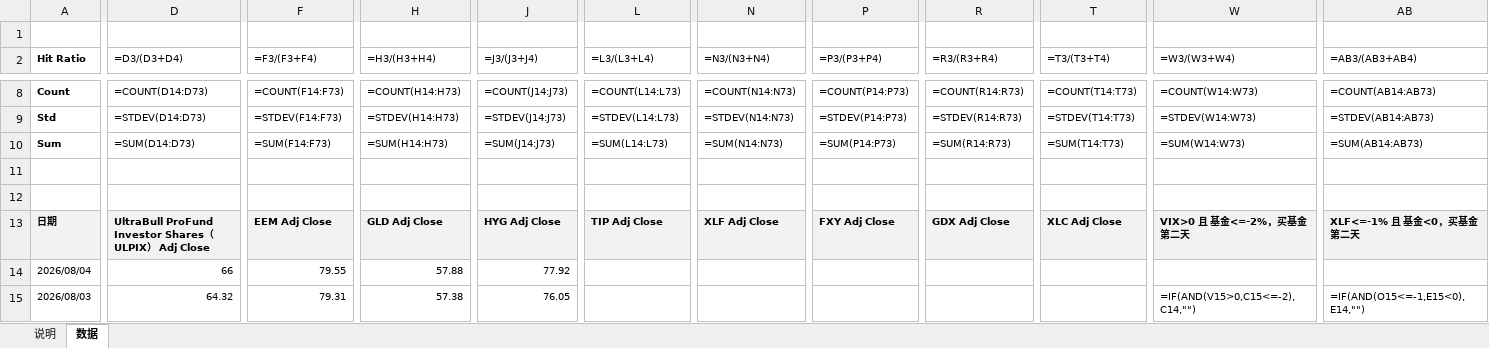
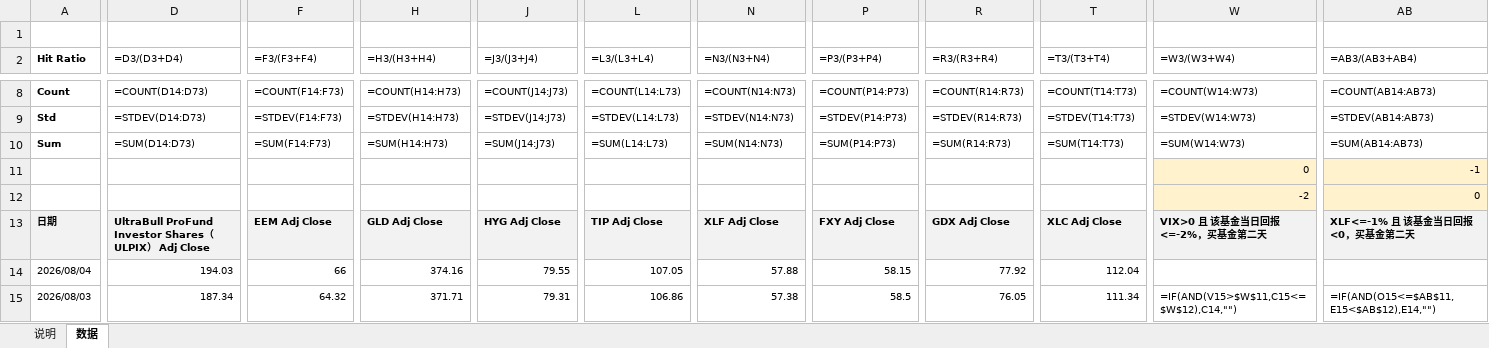
Before and after one commit to iqila0629-gif/ETFs, an Excel workbook: 04_结果/示例审批/两基金_m30新版式示例_公式说明版.xlsx, sheet 数据, drawn as a sheet; only a part is shown, gaps mark what is left out; values as stored, in another font and other column widths than the file's, no borders; formulas without a stored value are shown as written; rows hold the shown columns only; the diff covers the shown part only; the diff names each change by its address in the sheet, - before the commit and + after, or states it on an @@ line.

Commit message:
feat: place strategy thresholds directly above each column

```diff
--- a/04_结果/示例审批/两基金_m30新版式示例_公式说明版.xlsx (sheet 数据)
+++ b/04_结果/示例审批/两基金_m30新版式示例_公式说明版.xlsx (sheet 数据)
-row 11: (empty)
+row 11:  |  |  |  |  |  |  |  |  |  | 0 | -1
-W11:W12 fill: none
+W11:W12 fill: #FFF2CC
-AB11:AB12 fill: none
+AB11:AB12 fill: #FFF2CC
-row 12: (empty)
+row 12:  |  |  |  |  |  |  |  |  |  | -2 | 0
-W13 (=W3/(W3+W4)): VIX>0 且 基金<=-2%，买基金第二天
+W13 (=W3/(W3+W4)): VIX>0 且 该基金当日回报<=-2%，买基金第二天
-AB13 (=AB3/(AB3+AB4)): XLF<=-1% 且 基金<0，买基金第二天
+AB13 (=AB3/(AB3+AB4)): XLF<=-1% 且 该基金当日回报<0，买基金第二天
-D14 (=D3/(D3+D4)): 66
+D14 (=D3/(D3+D4)): 194.03
-F14 (=F3/(F3+F4)): 79.55
+F14 (=F3/(F3+F4)): 66
-H14 (=H3/(H3+H4)): 57.88
+H14 (=H3/(H3+H4)): 374.16
-J14 (=J3/(J3+J4)): 77.92
+J14 (=J3/(J3+J4)): 79.55
-L14 (=L3/(L3+L4)): (empty)
+L14 (=L3/(L3+L4)): 107.05
-N14 (=N3/(N3+N4)): (empty)
+N14 (=N3/(N3+N4)): 57.88
-P14 (=P3/(P3+P4)): (empty)
+P14 (=P3/(P3+P4)): 58.15
-R14 (=R3/(R3+R4)): (empty)
+R14 (=R3/(R3+R4)): 77.92
-T14 (=T3/(T3+T4)): (empty)
+T14 (=T3/(T3+T4)): 112.04
-D15 (=D3/(D3+D4)): 64.32
+D15 (=D3/(D3+D4)): 187.34
-F15 (=F3/(F3+F4)): 79.31
+F15 (=F3/(F3+F4)): 64.32
-H15 (=H3/(H3+H4)): 57.38
+H15 (=H3/(H3+H4)): 371.71
-J15 (=J3/(J3+J4)): 76.05
+J15 (=J3/(J3+J4)): 79.31
-L15 (=L3/(L3+L4)): (empty)
+L15 (=L3/(L3+L4)): 106.86
-N15 (=N3/(N3+N4)): (empty)
+N15 (=N3/(N3+N4)): 57.38
-P15 (=P3/(P3+P4)): (empty)
+P15 (=P3/(P3+P4)): 58.5
-R15 (=R3/(R3+R4)): (empty)
+R15 (=R3/(R3+R4)): 76.05
-T15 (=T3/(T3+T4)): (empty)
+T15 (=T3/(T3+T4)): 111.34
-W15 (=W3/(W3+W4)): =IF(AND(V15>0,C15<=-2),C14,"")
+W15 (=W3/(W3+W4)): =IF(AND(V15>$W$11,C15<=$W$12),C14,"")
-AB15 (=AB3/(AB3+AB4)): =IF(AND(O15<=-1,E15<0),E14,"")
+AB15 (=AB3/(AB3+AB4)): =IF(AND(O15<=$AB$11,E15<$AB$12),E14,"")
```
Also changed, not shown: 927 edited cells and cell formats elsewhere in this sheet, sheet 说明, 2 other files.
